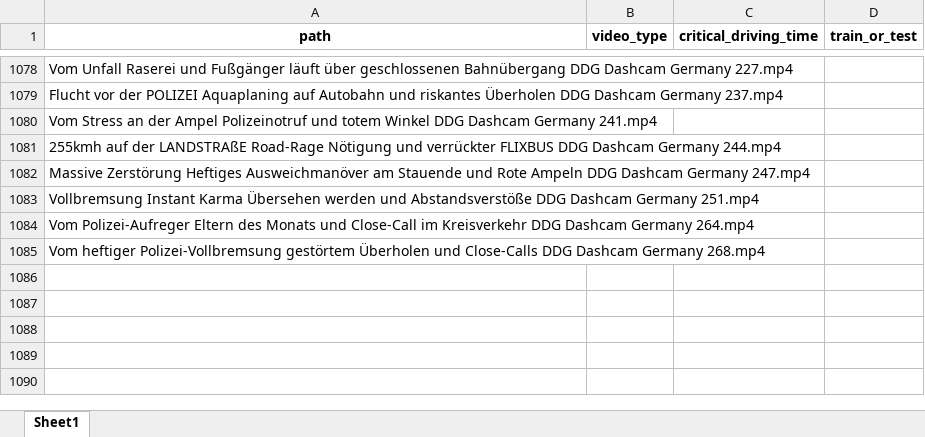
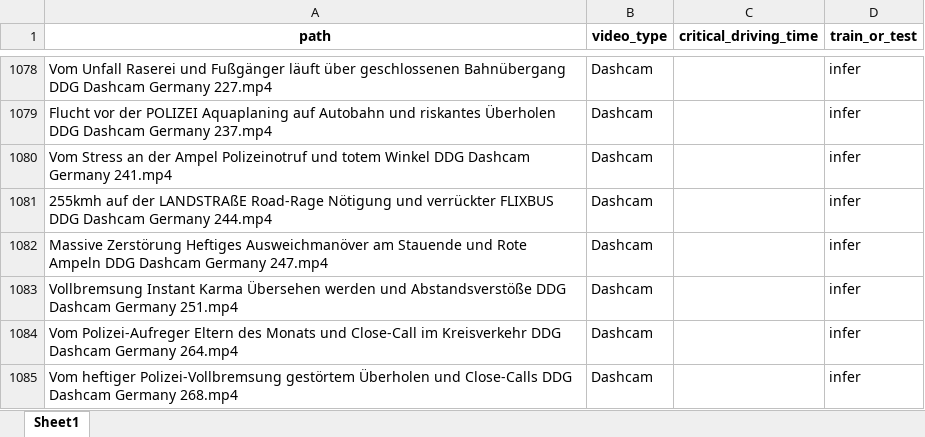
Before and after one commit to Chickeninvader/DAAD-RISE-Germany, an Excel workbook: critical_classification/dashcam_video/metadata.xlsx, sheet Sheet1, drawn as a sheet; only a part is shown, gaps mark what is left out; values as stored, in another font and other column widths than the file's, no borders; the diff covers the shown part only; the diff names each change by its address in the sheet, - before the commit and + after, or states it on an @@ line.

```diff
--- a/critical_classification/dashcam_video/metadata.xlsx (sheet Sheet1)
+++ b/critical_classification/dashcam_video/metadata.xlsx (sheet Sheet1)
-B1078:B1085 (video_type): (empty)
+B1078:B1085 (video_type): Dashcam
-D1078:D1085 (train_or_test): (empty)
+D1078:D1085 (train_or_test): infer
```
Also changed, not shown: 54 edited cells elsewhere in this sheet.
